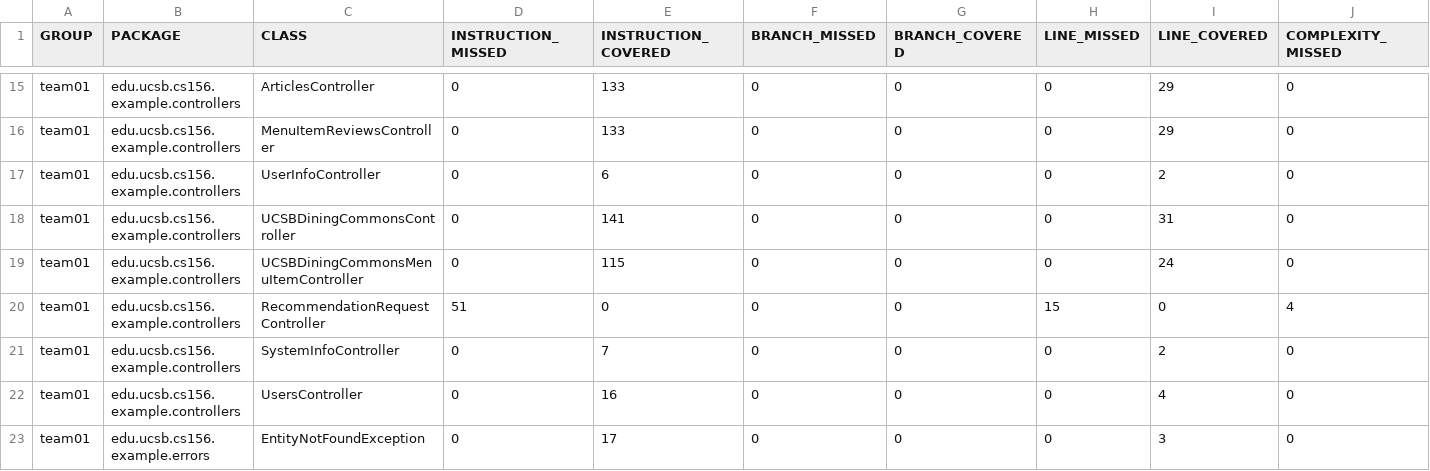
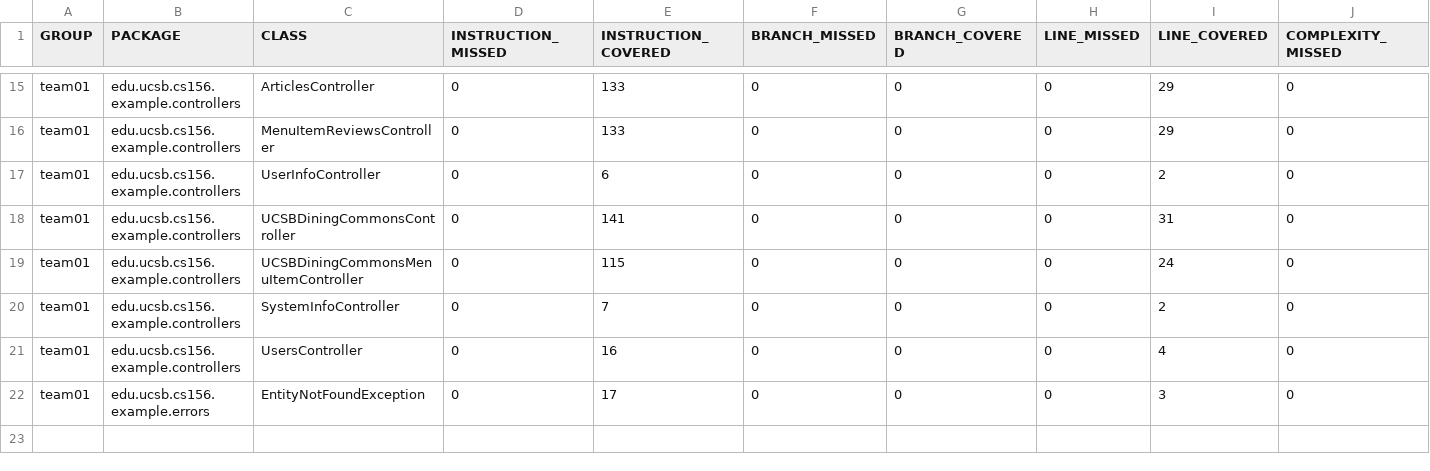
Before and after one commit to ucsb-cs156-s25/team01-s25-15, a CSV file: jacoco/jacoco.csv, drawn as a sheet; only a part is shown, gaps mark what is left out; rows hold the shown columns only; the diff names each change by its address in the sheet, - before the commit and + after, or states it on an @@ line.

Commit message:
Deploying to gh-pages from @ ucsb-cs156-s25/team01-s25-15@3094992de7b351231b9707e77a190fb068782d1c 🚀

```diff
--- a/jacoco/jacoco.csv
+++ b/jacoco/jacoco.csv
-row 20: team01 | edu.ucsb.cs156.example.controllers | RecommendationRequestController | 51 | 0 | 0 | 0 | 15 | 0 | 4
```
Also changed, not shown: 7 other files.
